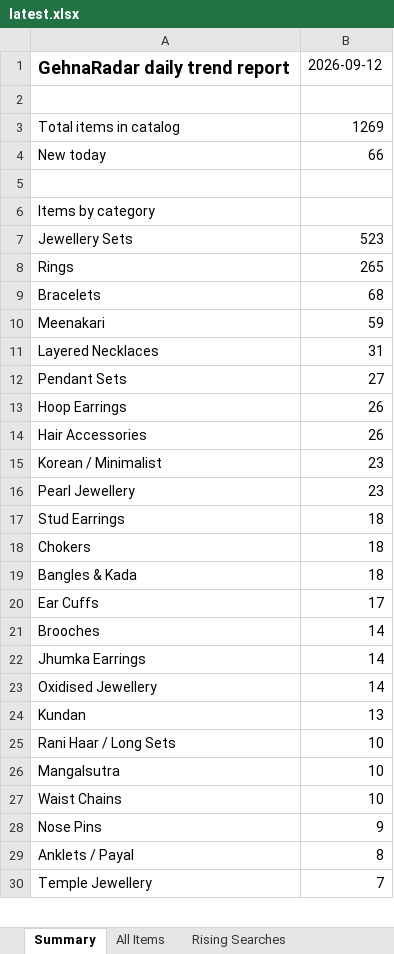
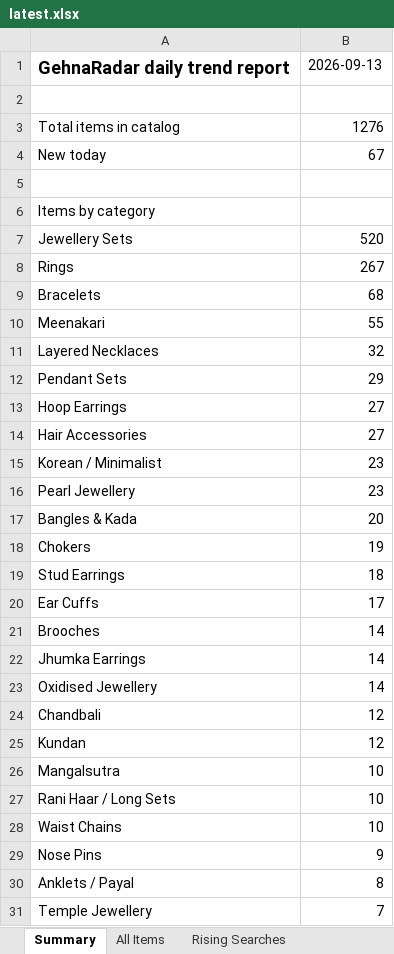
Before and after one commit to PRATS7878/gehnaradar_Updated, an Excel workbook: output/latest.xlsx, sheet Summary, drawn as a sheet; only a part is shown; values as stored, in another font and other column widths than the file's, no borders; removed rows and columns are numbered as before the commit, all else as after; the diff covers the shown part only; the diff names each change by its address in the sheet, - before the commit and + after, or states it on an @@ line.

```diff
--- a/output/latest.xlsx (sheet Summary)
+++ b/output/latest.xlsx (sheet Summary)
-B1: 2026-09-12
+B1: 2026-09-13
-B3: 1269
+B3: 1276
-B4: 66
+B4: 67
-B7: 523
+B7: 520
-B8: 265
+B8: 267
-B10: 59
+B10: 55
-B11: 31
+B11: 32
-B12: 27
+B12: 29
-B13:B14: 26
+B13:B14: 27
+row 17: Bangles & Kada | 20
+row 18: Chokers | 19
-row 18: Chokers | 18
-row 19: Bangles & Kada | 18
+row 24: Chandbali | 12
-B25: 13
+B25: 12
```
Also changed, not shown: 2 added rows, 3 removed rows and 1 edited cell elsewhere in this sheet, sheet All Items, 4 other files.
